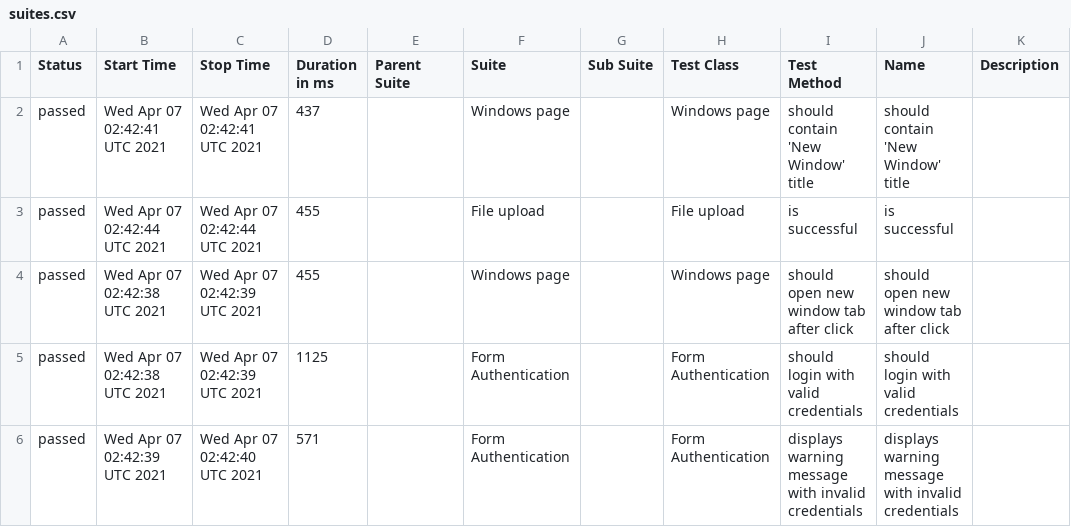
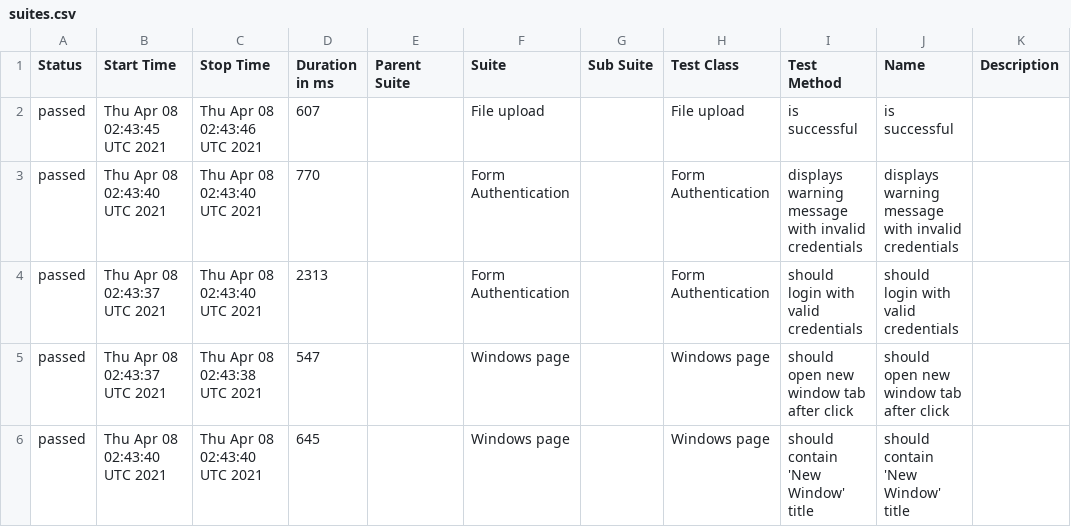
Before and after one commit to isandratskiy/webdriverio5-typescript-draft, a CSV file: data/suites.csv, drawn as a sheet.

```diff
--- a/data/suites.csv
+++ b/data/suites.csv
@@ -1,6 +1,6 @@
 "Status","Start Time","Stop Time","Duration in ms","Parent Suite","Suite","Sub Suite","Test Class","Test Method","Name","Description"
-"passed","Wed Apr 07 02:42:41 UTC 2021","Wed Apr 07 02:42:41 UTC 2021","437","","Windows page","","Windows page","should contain 'New Window' title","should contain 'New Window' title",""
-"passed","Wed Apr 07 02:42:44 UTC 2021","Wed Apr 07 02:42:44 UTC 2021","455","","File upload","","File upload","is successful","is successful",""
-"passed","Wed Apr 07 02:42:38 UTC 2021","Wed Apr 07 02:42:39 UTC 2021","455","","Windows page","","Windows page","should open new window tab after click","should open new window tab after click",""
-"passed","Wed Apr 07 02:42:38 UTC 2021","Wed Apr 07 02:42:39 UTC 2021","1125","","Form Authentication","","Form Authentication","should login with valid credentials","should login with valid credentials",""
-"passed","Wed Apr 07 02:42:39 UTC 2021","Wed Apr 07 02:42:40 UTC 2021","571","","Form Authentication","","Form Authentication","displays warning message with invalid credentials","displays warning message with invalid credentials",""
+"passed","Thu Apr 08 02:43:45 UTC 2021","Thu Apr 08 02:43:46 UTC 2021","607","","File upload","","File upload","is successful","is successful",""
+"passed","Thu Apr 08 02:43:40 UTC 2021","Thu Apr 08 02:43:40 UTC 2021","770","","Form Authentication","","Form Authentication","displays warning message with invalid credentials","displays warning message with invalid credentials",""
+"passed","Thu Apr 08 02:43:37 UTC 2021","Thu Apr 08 02:43:40 UTC 2021","2313","","Form Authentication","","Form Authentication","should login with valid credentials","should login with valid credentials",""
+"passed","Thu Apr 08 02:43:37 UTC 2021","Thu Apr 08 02:43:38 UTC 2021","547","","Windows page","","Windows page","should open new window tab after click","should open new window tab after click",""
+"passed","Thu Apr 08 02:43:40 UTC 2021","Thu Apr 08 02:43:40 UTC 2021","645","","Windows page","","Windows page","should contain 'New Window' title","should contain 'New Window' title",""
```
Also changed, not shown: 19 other files.
